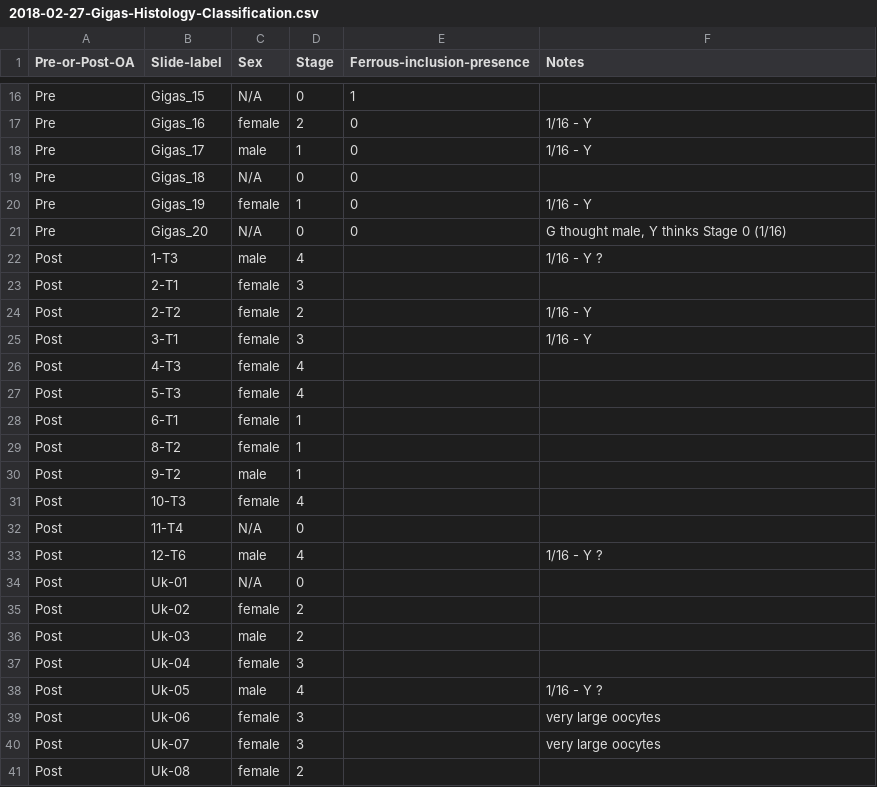
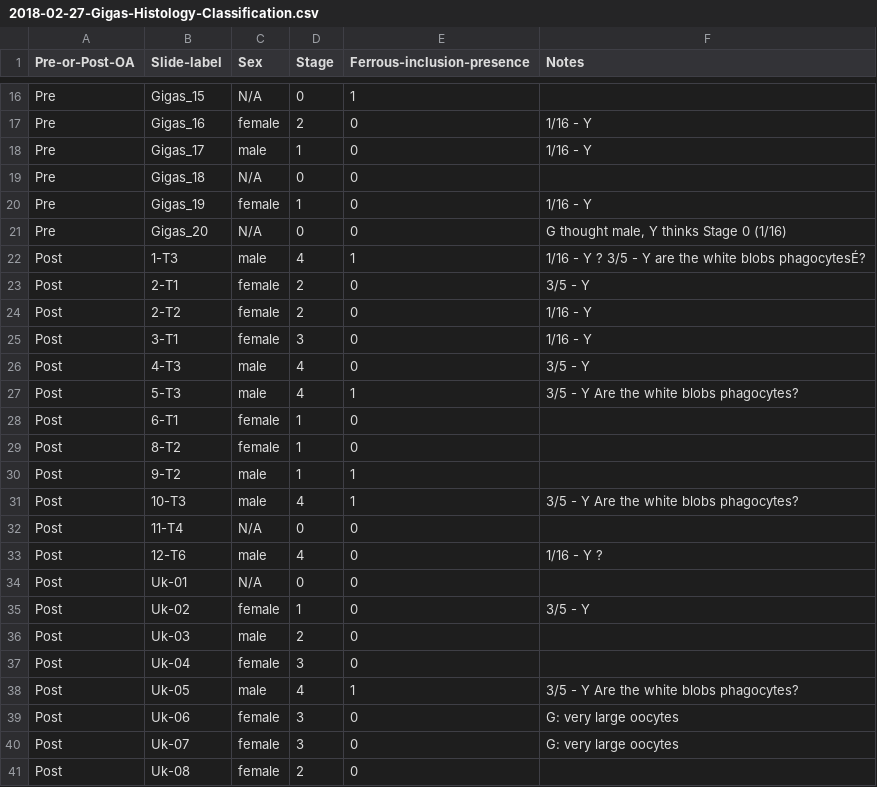
Before and after one commit to RobertsLab/project-oyster-oa, a CSV file: data/Manchester/2018-02-27-Gigas-Histology-Classification.csv, drawn as a sheet; only a part is shown, gaps mark what is left out; the diff names each change by its address in the sheet, - before the commit and + after, or states it on an @@ line.

Commit message:
revised post-OA histo classifications

```diff
--- a/data/Manchester/2018-02-27-Gigas-Histology-Classification.csv
+++ b/data/Manchester/2018-02-27-Gigas-Histology-Classification.csv
-E22 (Ferrous-inclusion-presence): (empty)
+E22 (Ferrous-inclusion-presence): 1
-F22 (Notes): 1/16 - Y ?
+F22 (Notes): 1/16 - Y ? 3/5 - Y are the white blobs phagocytesÉ?
-D23 (Stage): 3
+D23 (Stage): 2
-E23:E26 (Ferrous-inclusion-presence): (empty)
+E23:E26 (Ferrous-inclusion-presence): 0
-F23 (Notes): (empty)
+F23 (Notes): 3/5 - Y
-C26:C27 (Sex): female
+C26:C27 (Sex): male
-F26 (Notes): (empty)
+F26 (Notes): 3/5 - Y
-E27 (Ferrous-inclusion-presence): (empty)
+E27 (Ferrous-inclusion-presence): 1
-F27 (Notes): (empty)
+F27 (Notes): 3/5 - Y Are the white blobs phagocytes?
-E28:E29 (Ferrous-inclusion-presence): (empty)
+E28:E29 (Ferrous-inclusion-presence): 0
-E30:E31 (Ferrous-inclusion-presence): (empty)
+E30:E31 (Ferrous-inclusion-presence): 1
-C31 (Sex): female
+C31 (Sex): male
-F31 (Notes): (empty)
+F31 (Notes): 3/5 - Y Are the white blobs phagocytes?
-E32:E37 (Ferrous-inclusion-presence): (empty)
+E32:E37 (Ferrous-inclusion-presence): 0
-D35 (Stage): 2
+D35 (Stage): 1
-F35 (Notes): (empty)
+F35 (Notes): 3/5 - Y
-E38 (Ferrous-inclusion-presence): (empty)
+E38 (Ferrous-inclusion-presence): 1
-F38 (Notes): 1/16 - Y ?
+F38 (Notes): 3/5 - Y Are the white blobs phagocytes?
-E39:E41 (Ferrous-inclusion-presence): (empty)
+E39:E41 (Ferrous-inclusion-presence): 0
-F39:F40 (Notes): very large oocytes
+F39:F40 (Notes): G: very large oocytes
```
